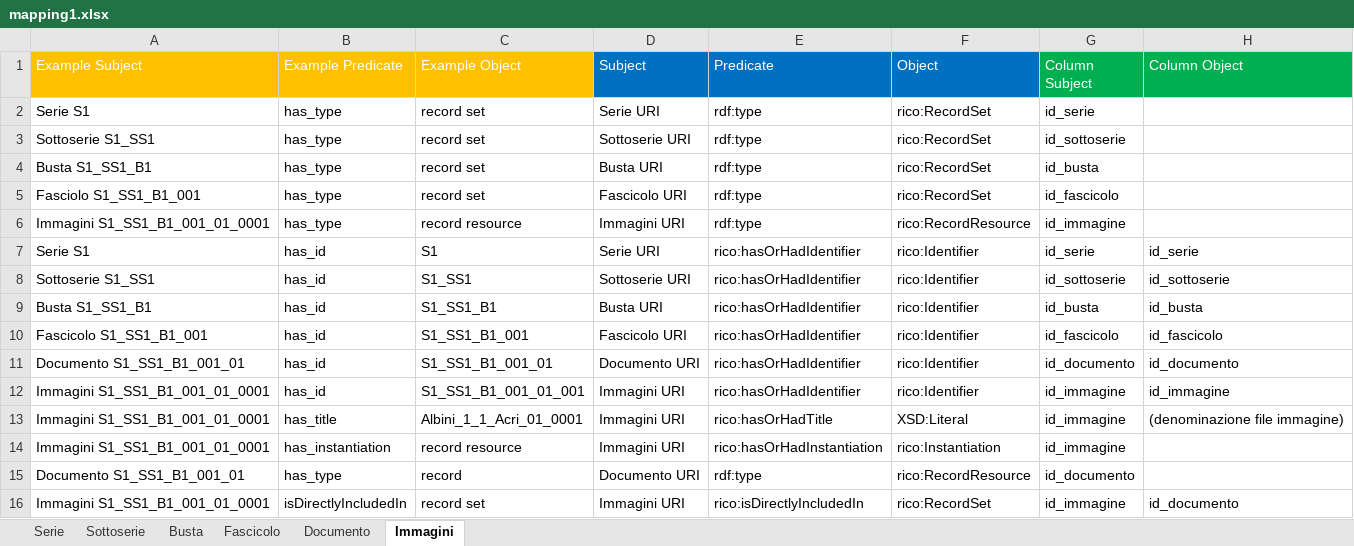
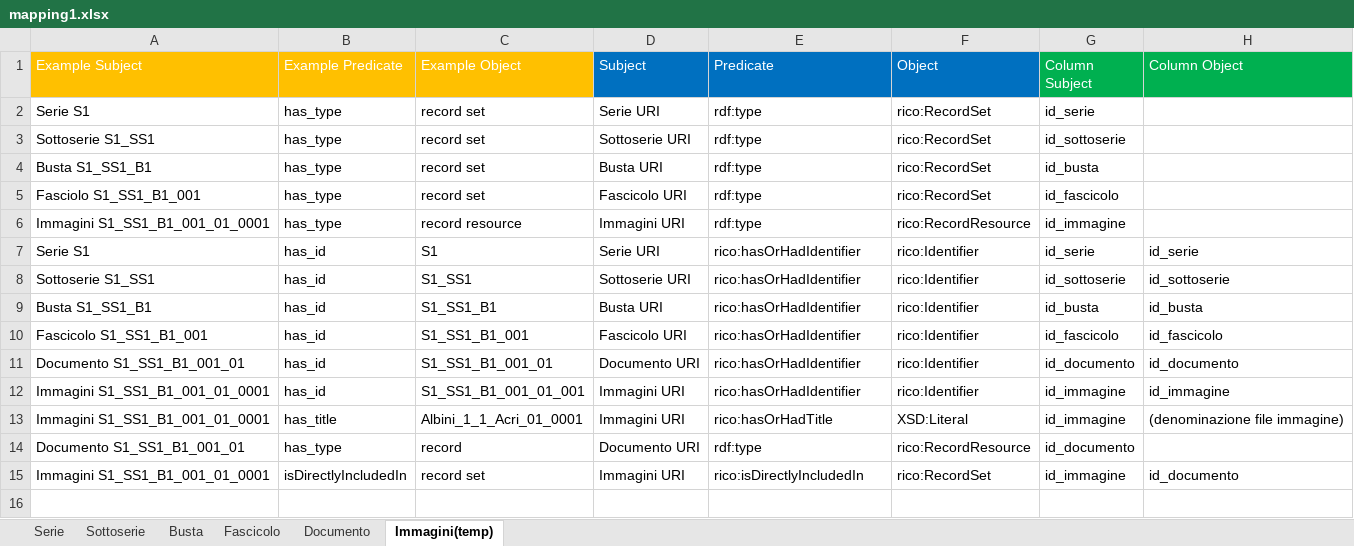
Before and after one commit to ThIheb/Internship, an Excel workbook: mapping1.xlsx, sheet Immagini(temp), drawn as a sheet; values as stored, in another font and other column widths than the file's, no borders; the diff names each change by its address in the sheet, - before the commit and + after, or states it on an @@ line.

Commit message:
Updated script
Updated entity creation for records and record sets, updated corporateBody handling and instantiation handling

```diff
--- a/mapping1.xlsx (sheet Immagini(temp))
+++ b/mapping1.xlsx (sheet Immagini(temp))
-sheet tab: Immagini
+sheet tab: Immagini(temp)
-row 14: Immagini S1_SS1_B1_001_01_0001 | has_instantiation | record resource | Immagini URI | rico:hasOrHadInstantiation | rico:Instantiation | id_immagine
```
Also changed, not shown: sheet Documento, sheet Busta, sheet Fascicolo, sheet Serie, sheet Sottoserie, 6 other files.
